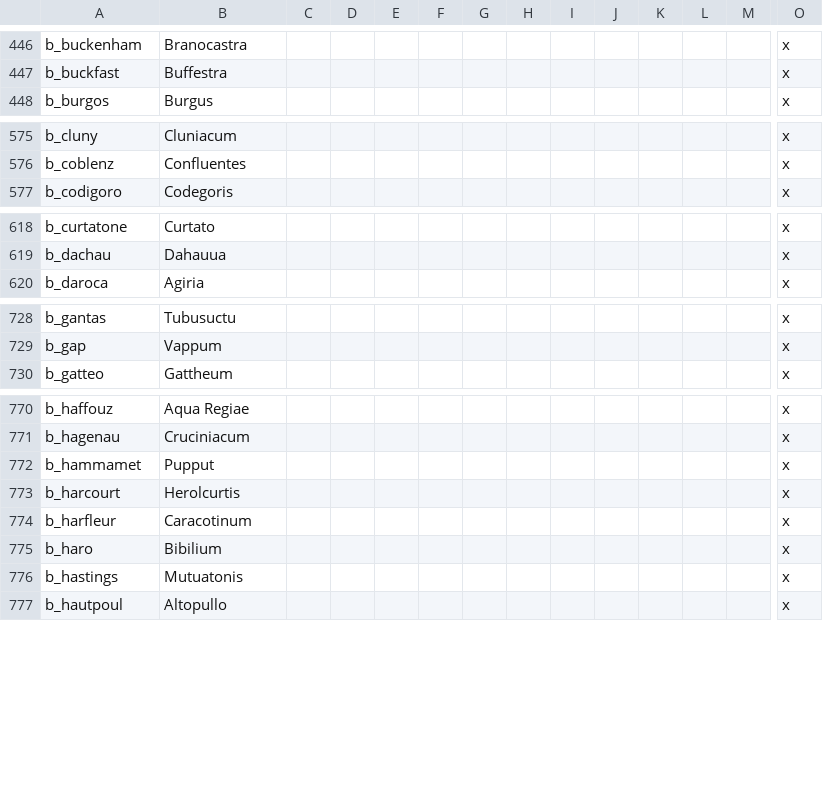
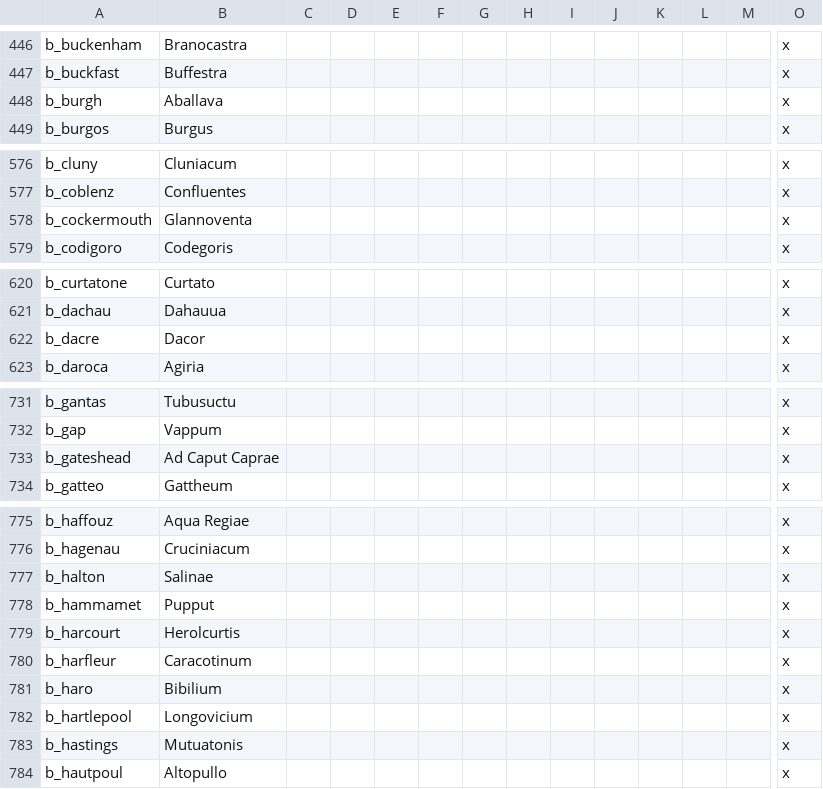
Before and after one commit to Ofaloaf/GothLP, a CSV file: localisation/00_Attila_title_misc_overrides.csv, drawn as a sheet; only a part is shown, gaps mark what is left out; rows hold the shown columns only; the diff covers the shown part only; the diff names each change by its address in the sheet, - before the commit and + after, or states it on an @@ line.

Commit message:
title tweaks
titles tweaks

```diff
--- a/localisation/00_Attila_title_misc_overrides.csv
+++ b/localisation/00_Attila_title_misc_overrides.csv
+row 448: b_burgh | Aballava |  |  |  |  |  |  |  |  |  |  |  | x
+row 578: b_cockermouth | Glannoventa |  |  |  |  |  |  |  |  |  |  |  | x
+row 622: b_dacre | Dacor |  |  |  |  |  |  |  |  |  |  |  | x
+row 733: b_gateshead | Ad Caput Caprae |  |  |  |  |  |  |  |  |  |  |  | x
+row 777: b_halton | Salinae |  |  |  |  |  |  |  |  |  |  |  | x
+row 782: b_hartlepool | Longovicium |  |  |  |  |  |  |  |  |  |  |  | x
```
Also changed, not shown: 6 added rows elsewhere in this file, 1 other file.
